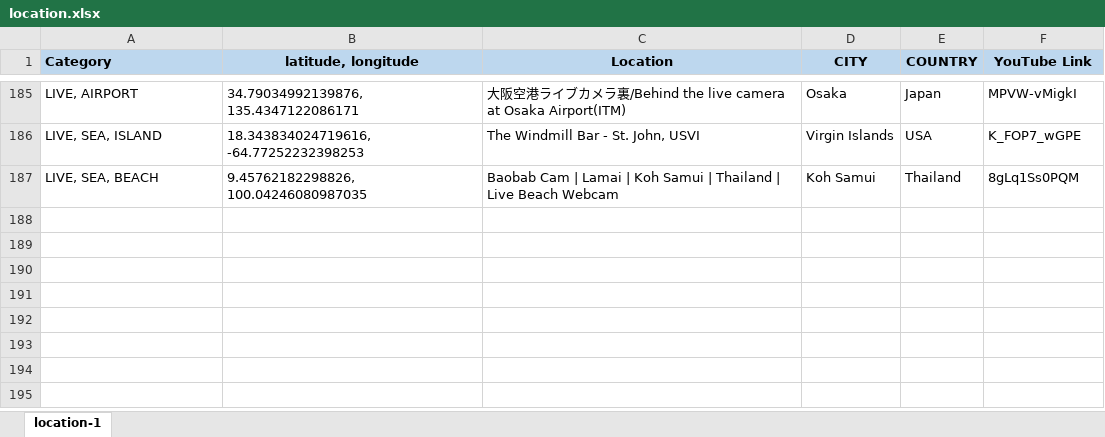
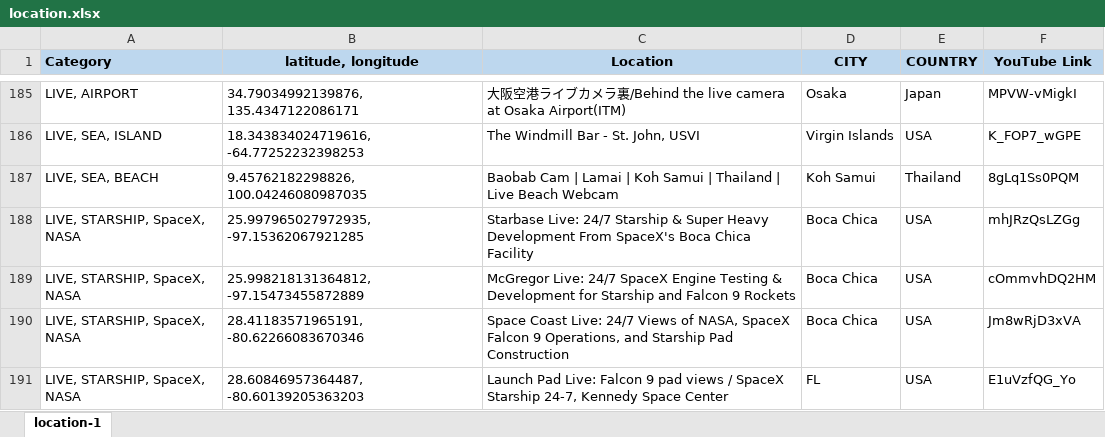
Before and after one commit to Map-youtube/map-youtube, an Excel workbook: location.xlsx, sheet location-1, drawn as a sheet; only a part is shown, gaps mark what is left out; values as stored, in another font and other column widths than the file's, no borders; conditional formats not drawn; the diff names each change by its address in the sheet, - before the commit and + after, or states it on an @@ line.

Commit message:
Add files via upload

```diff
--- a/location.xlsx (sheet location-1)
+++ b/location.xlsx (sheet location-1)
+row 188: LIVE, STARSHIP, SpaceX, NASA | 25.997965027972935, -97.15362067921285 | Starbase Live: 24/7 Starship & Super Heavy Development From SpaceX's Boca Chica Facility | Boca Chica | USA | mhJRzQsLZGg
+row 189: LIVE, STARSHIP, SpaceX, NASA | 25.998218131364812, -97.15473455872889 | McGregor Live: 24/7 SpaceX Engine Testing & Development for Starship and Falcon 9 Rockets | Boca Chica | USA | cOmmvhDQ2HM
+row 190: LIVE, STARSHIP, SpaceX, NASA | 28.41183571965191, -80.62266083670346 | Space Coast Live: 24/7 Views of NASA, SpaceX Falcon 9 Operations, and Starship Pad Construction | Boca Chica | USA | Jm8wRjD3xVA
+row 191: LIVE, STARSHIP, SpaceX, NASA | 28.60846957364487, -80.60139205363203 | Launch Pad Live: Falcon 9 pad views / SpaceX Starship 24-7, Kennedy Space Center | FL | USA | E1uVzfQG_Yo
```
